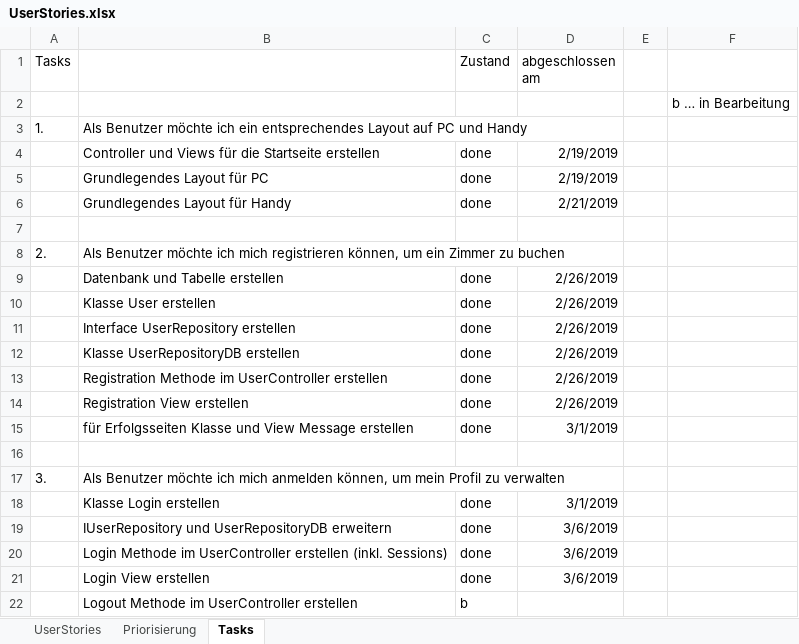
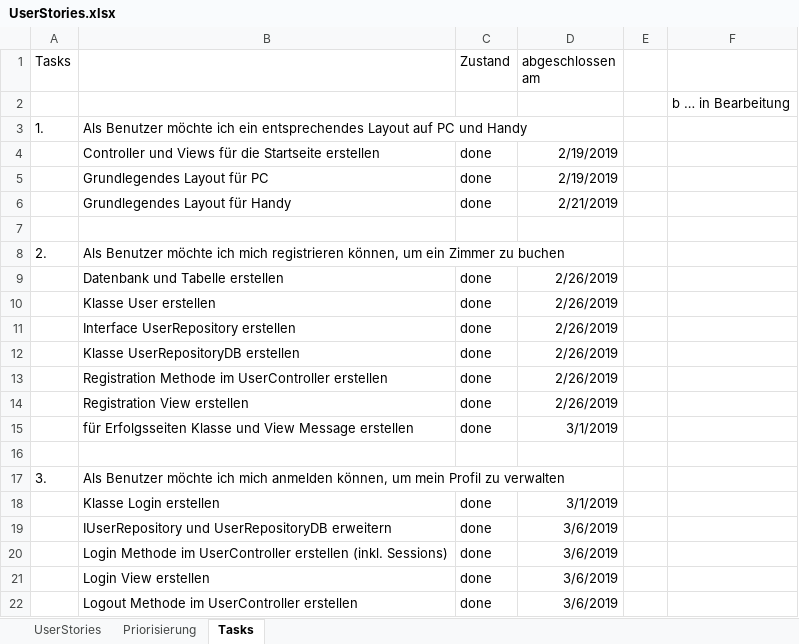
Before and after one commit to alexm391/WebprojektAlex, an Excel workbook: UserStories.xlsx, sheet Tasks, drawn as a sheet; values as stored, in another font and other column widths than the file's, no borders; the diff names each change by its address in the sheet, - before the commit and + after, or states it on an @@ line.

Commit message:
Logout Methode im UserController erstellt und Layout für Anmeldung angepasst

```diff
--- a/UserStories.xlsx (sheet Tasks)
+++ b/UserStories.xlsx (sheet Tasks)
-C22 (Zustand): b
+C22 (Zustand): done
-D22 (abgeschlossen am): (empty)
+D22 (abgeschlossen am): 3/6/2019
```
Also changed, not shown: 3 other files.
